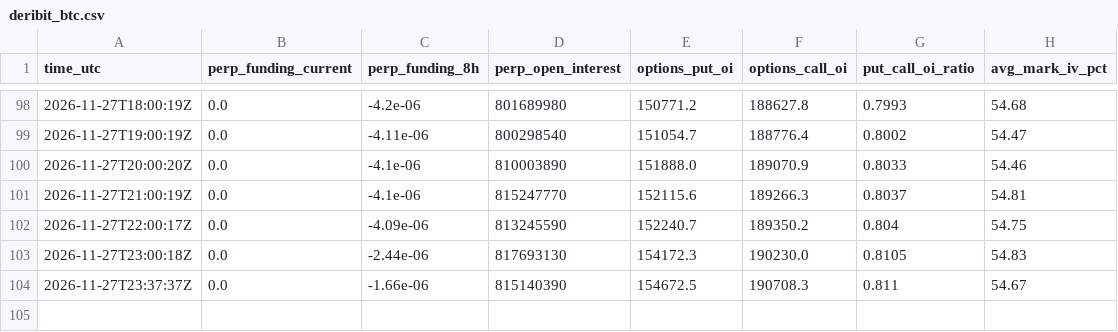
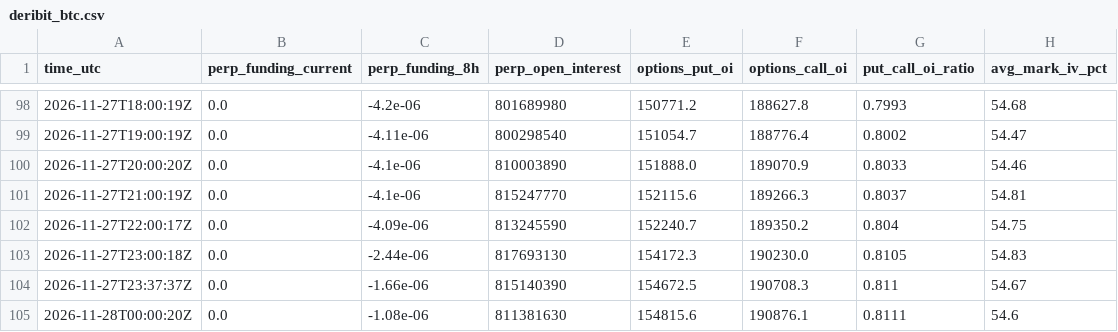
Before and after one commit to JonHagwood/crypto-data, a CSV file: data/deribit_btc.csv, drawn as a sheet; only a part is shown, gaps mark what is left out.

```diff
--- a/data/deribit_btc.csv
+++ b/data/deribit_btc.csv
@@ -104 +104,2 @@ time_utc,perp_funding_current,perp_funding_8h,perp_open_interest,options_put_oi,
 2026-11-27T23:37:37Z,0.0,-1.66e-06,815140390,154672.5,190708.3,0.811,54.67
+2026-11-28T00:00:20Z,0.0,-1.08e-06,811381630,154815.6,190876.1,0.8111,54.6
```
Also changed, not shown: data/errors.csv, data/fear_greed.csv, 4 other files.
